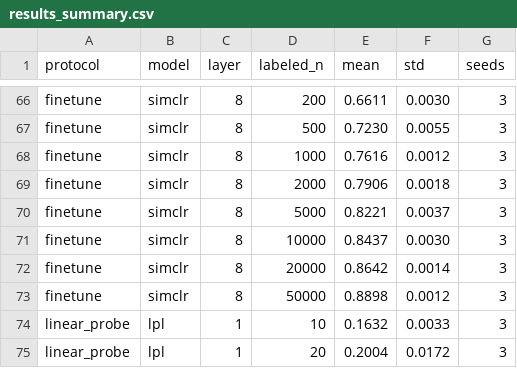
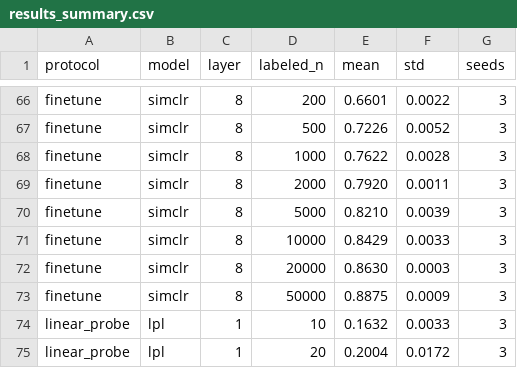
Before and after one commit to shivan-21/PREWIRE-Prior-Wiring-for-Efficient-Representation-Learning, a CSV file: results_and_figs/tables/results_summary.csv, drawn as a sheet; only a part is shown, gaps mark what is left out; the diff covers the shown part only; the diff names each change by its address in the sheet, - before the commit and + after, or states it on an @@ line.

```diff
--- a/results_and_figs/tables/results_summary.csv
+++ b/results_and_figs/tables/results_summary.csv
-E66 (mean): 0.6611
+E66 (mean): 0.6601
-F66 (std): 0.0030
+F66 (std): 0.0022
-E67 (mean): 0.7230
+E67 (mean): 0.7226
-F67 (std): 0.0055
+F67 (std): 0.0052
-E68 (mean): 0.7616
+E68 (mean): 0.7622
-F68 (std): 0.0012
+F68 (std): 0.0028
-E69 (mean): 0.7906
+E69 (mean): 0.7920
-F69 (std): 0.0018
+F69 (std): 0.0011
-E70 (mean): 0.8221
+E70 (mean): 0.8210
-F70 (std): 0.0037
+F70 (std): 0.0039
-E71 (mean): 0.8437
+E71 (mean): 0.8429
-F71 (std): 0.0030
+F71 (std): 0.0033
-E72 (mean): 0.8642
+E72 (mean): 0.8630
-F72 (std): 0.0014
+F72 (std): 0.0003
-E73 (mean): 0.8898
+E73 (mean): 0.8875
-F73 (std): 0.0012
+F73 (std): 0.0009
```
Also changed, not shown: 32 edited cells elsewhere in this file, results_and_figs/tables/data_equivalence.csv, results_and_figs/tables/finetune_s0.csv, 26 other files.
